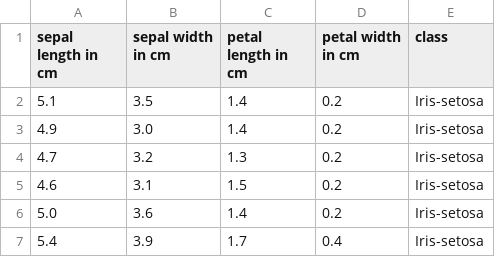
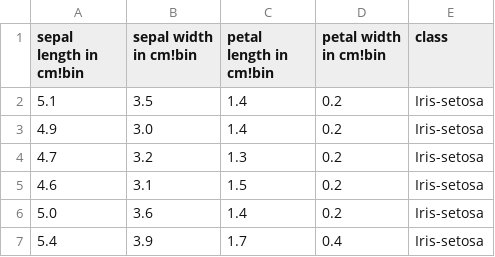
Before and after one commit to ML-MSU-2019F/ML-P1-Naive_Bayes, a CSV file: resources/data/iris/iris.csv, drawn as a sheet; only a part is shown.

```diff
--- a/resources/data/iris/iris.csv
+++ b/resources/data/iris/iris.csv
@@ -1,2 +1,2 @@
-sepal length in cm,sepal width in cm,petal length in cm,petal width in cm,class
+sepal length in cm!bin,sepal width in cm!bin,petal length in cm!bin,petal width in cm!bin,class
 5.1,3.5,1.4,0.2,Iris-setosa
```
Also changed, not shown: resources/data/breast-cancer/breast-cancer-wisconsin.csv, resources/data/glass/glass.csv, 4 other files.
